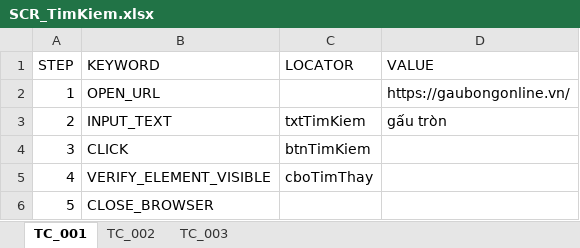
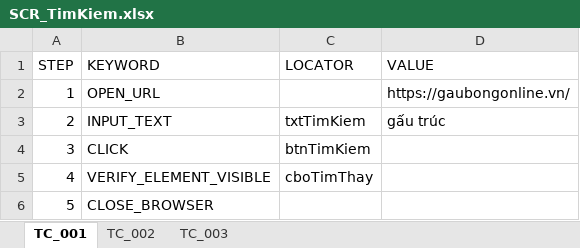
Before and after one commit to LeThiAnh06042004/DoAn4, an Excel workbook: scripts/DoAn4_Bemori/AI/TestCase/scripts/SCR/SCR_TimKiem.xlsx, sheet TC_001, drawn as a sheet; values as stored, in another font and other column widths than the file's, no borders; the diff names each change by its address in the sheet, - before the commit and + after, or states it on an @@ line.

```diff
--- a/scripts/DoAn4_Bemori/AI/TestCase/scripts/SCR/SCR_TimKiem.xlsx (sheet TC_001)
+++ b/scripts/DoAn4_Bemori/AI/TestCase/scripts/SCR/SCR_TimKiem.xlsx (sheet TC_001)
-D3 (VALUE): gấu tròn
+D3 (VALUE): gấu trúc
```
Also changed, not shown: sheet TC_003, scripts/DoAn4_Bemori/AI/TestCase/Sample_TestCase.xlsx, 2 other files.
